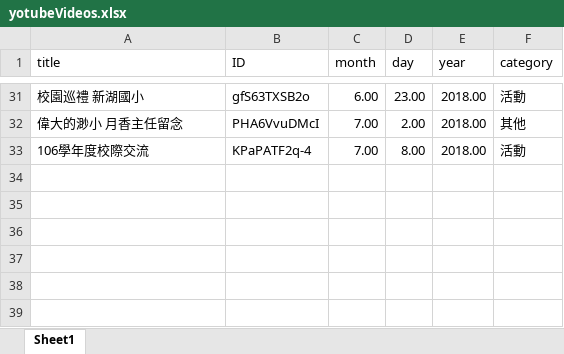
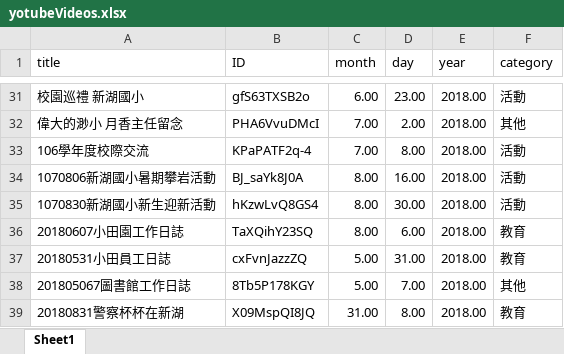
Before and after one commit to ydnaandy123/ydnaandy123.github.io, an Excel workbook: other/xinhu/yotubeVideos.xlsx, sheet Sheet1, drawn as a sheet; only a part is shown, gaps mark what is left out; values as stored, in another font and other column widths than the file's, no borders; table styles not drawn; the diff names each change by its address in the sheet, - before the commit and + after, or states it on an @@ line.

Commit message:
videos update

```diff
--- a/other/xinhu/yotubeVideos.xlsx (sheet Sheet1)
+++ b/other/xinhu/yotubeVideos.xlsx (sheet Sheet1)
+row 34: 1070806新湖國小暑期攀岩活動 | BJ_saYk8J0A | 8.00 | 16.00 | 2018.00 | 活動
+row 35: 1070830新湖國小新生迎新活動 | hKzwLvQ8GS4 | 8.00 | 30.00 | 2018.00 | 活動
+row 36: 20180607小田園工作日誌 | TaXQihY23SQ | 8.00 | 6.00 | 2018.00 | 教育
+row 37: 20180531小田員工日誌 | cxFvnJazzZQ | 5.00 | 31.00 | 2018.00 | 教育
+row 38: 201805067圖書館工作日誌 | 8Tb5P178KGY | 5.00 | 7.00 | 2018.00 | 其他
+row 39: 20180831警察杯杯在新湖 | X09MspQI8JQ | 31.00 | 8.00 | 2018.00 | 教育
```
Also changed, not shown: 3 other files.
